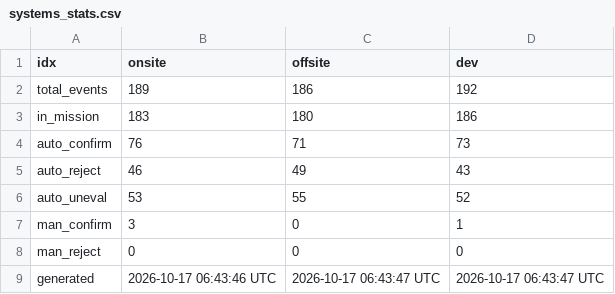
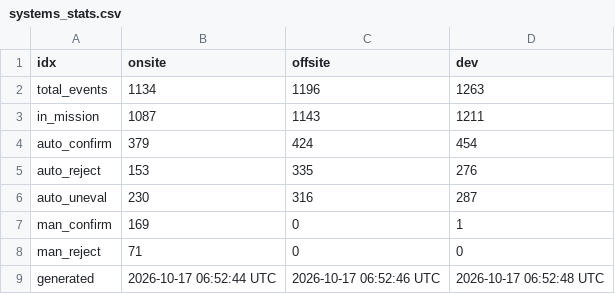
Before and after one commit to mewest/system_comparisons, a CSV file: output/systems_stats.csv, drawn as a sheet.

```diff
--- a/output/systems_stats.csv
+++ b/output/systems_stats.csv
@@ -1,9 +1,9 @@
 idx,onsite,offsite,dev
-total_events,189,186,192
-in_mission,183,180,186
-auto_confirm,76,71,73
-auto_reject,46,49,43
-auto_uneval,53,55,52
-man_confirm,3,0,1
-man_reject,0,0,0
-generated,2026-10-17 06:43:46 UTC,2026-10-17 06:43:47 UTC,2026-10-17 06:43:47 UTC
+total_events,1134,1196,1263
+in_mission,1087,1143,1211
+auto_confirm,379,424,454
+auto_reject,153,335,276
+auto_uneval,230,316,287
+man_confirm,169,0,1
+man_reject,71,0,0
+generated,2026-10-17 06:52:44 UTC,2026-10-17 06:52:46 UTC,2026-10-17 06:52:48 UTC
```
Also changed, not shown: 6 other files.
